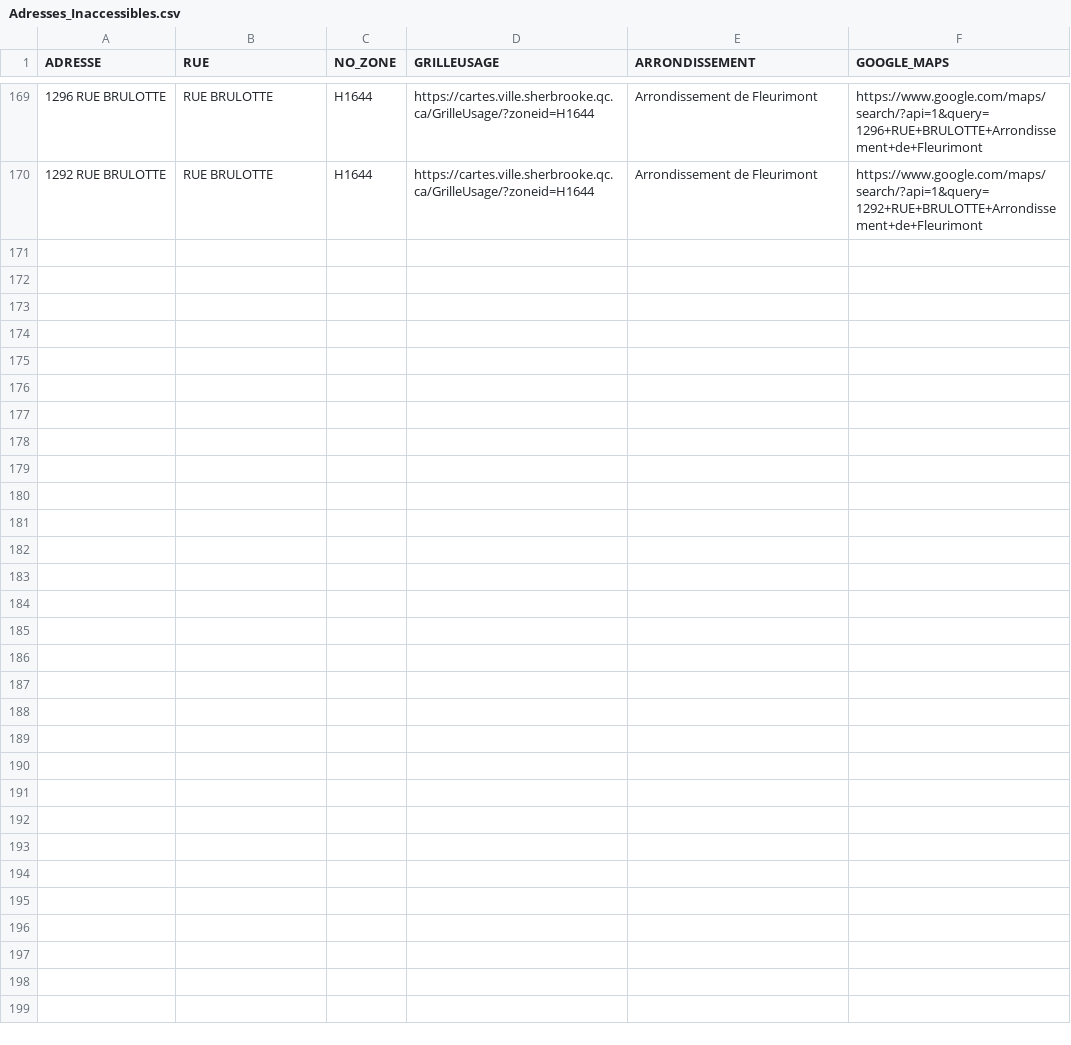
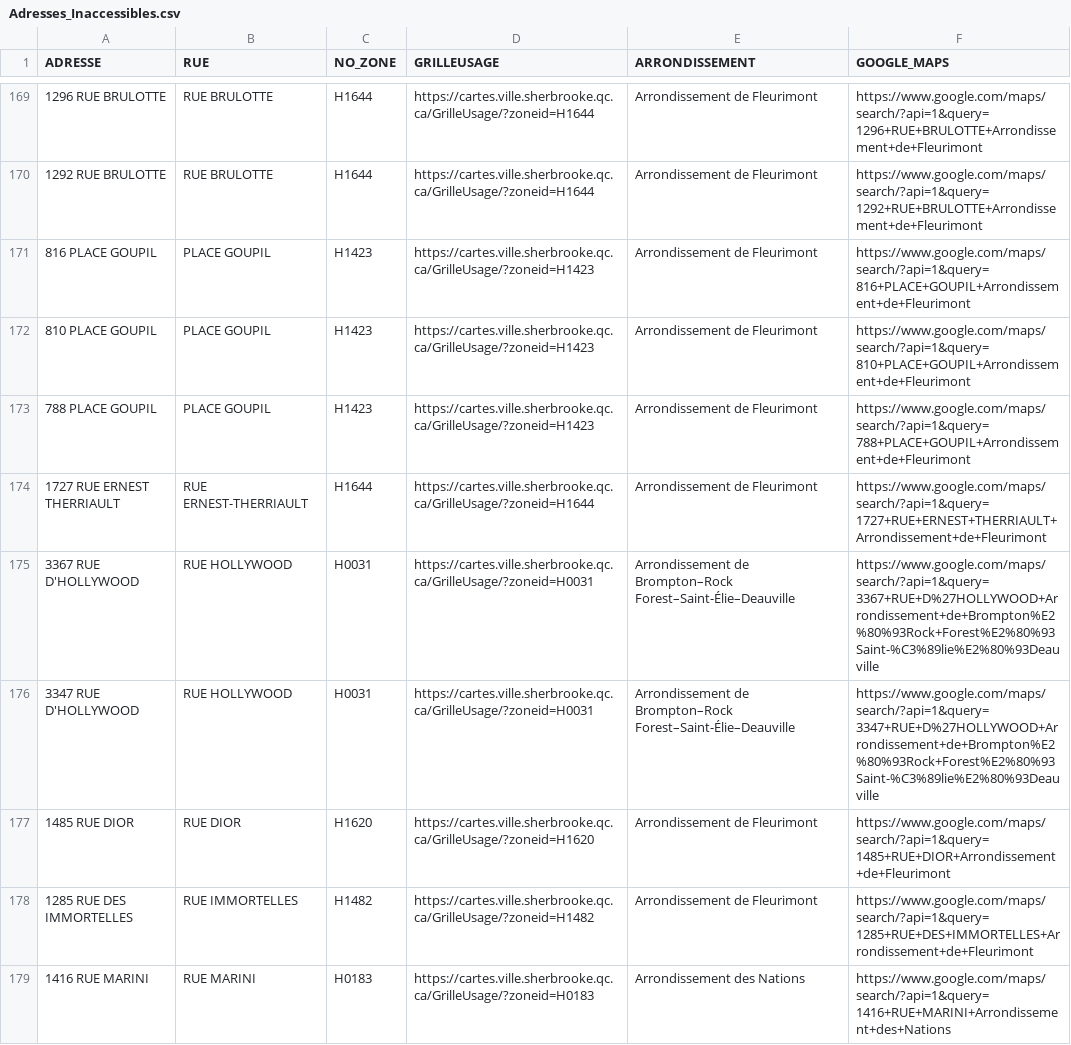
Before and after one commit to KBAILEY90/Prospection, a CSV file: data/Adresses_Inaccessibles.csv, drawn as a sheet; only a part is shown, gaps mark what is left out.

```diff
--- a/data/Adresses_Inaccessibles.csv
+++ b/data/Adresses_Inaccessibles.csv
@@ -170 +170,10 @@
 1292 RUE BRULOTTE,RUE BRULOTTE,H1644,https://cartes.ville.sherbrooke.qc.ca/GrilleUsage/?zoneid=H1644,Arrondissement de Fleurimont,https://www.google.com/maps/search/?api=1&query=1292+RUE+BRULOTTE+Arrondissement+de+Fleurimont
+816 PLACE GOUPIL,PLACE GOUPIL,H1423,https://cartes.ville.sherbrooke.qc.ca/GrilleUsage/?zoneid=H1423,Arrondissement de Fleurimont,https://www.google.com/maps/search/?api=1&query=816+PLACE+GOUPIL+Arrondissement+de+Fleurimont
+810 PLACE GOUPIL,PLACE GOUPIL,H1423,https://cartes.ville.sherbrooke.qc.ca/GrilleUsage/?zoneid=H1423,Arrondissement de Fleurimont,https://www.google.com/maps/search/?api=1&query=810+PLACE+GOUPIL+Arrondissement+de+Fleurimont
+788 PLACE GOUPIL,PLACE GOUPIL,H1423,https://cartes.ville.sherbrooke.qc.ca/GrilleUsage/?zoneid=H1423,Arrondissement de Fleurimont,https://www.google.com/maps/search/?api=1&query=788+PLACE+GOUPIL+Arrondissement+de+Fleurimont
+1727 RUE ERNEST THERRIAULT,RUE ERNEST-THERRIAULT,H1644,https://cartes.ville.sherbrooke.qc.ca/GrilleUsage/?zoneid=H1644,Arrondissement de Fleurimont,https://www.google.com/maps/search/?api=1&query=1727+RUE+ERNEST+THERRIAULT+Arrondissement+de+Fleurimont
+3367 RUE D'HOLLYWOOD,RUE HOLLYWOOD,H0031,https://cartes.ville.sherbrooke.qc.ca/GrilleUsage/?zoneid=H0031,Arrondissement de Brompton–Rock Forest–Saint-Élie–Deauville,https://www.google.com/maps/search/?api=1&query=3367+RUE+D%27HOLLYWOOD+Arrondissement+de+Brompton%E2%80%93Rock+Forest%E2%80%93Saint-%C3%89lie%E2%80%93Deauville
+3347 RUE D'HOLLYWOOD,RUE HOLLYWOOD,H0031,https://cartes.ville.sherbrooke.qc.ca/GrilleUsage/?zoneid=H0031,Arrondissement de Brompton–Rock Forest–Saint-Élie–Deauville,https://www.google.com/maps/search/?api=1&query=3347+RUE+D%27HOLLYWOOD+Arrondissement+de+Brompton%E2%80%93Rock+Forest%E2%80%93Saint-%C3%89lie%E2%80%93Deauville
+1485 RUE DIOR,RUE DIOR,H1620,https://cartes.ville.sherbrooke.qc.ca/GrilleUsage/?zoneid=H1620,Arrondissement de Fleurimont,https://www.google.com/maps/search/?api=1&query=1485+RUE+DIOR+Arrondissement+de+Fleurimont
+1285 RUE DES IMMORTELLES,RUE IMMORTELLES,H1482,https://cartes.ville.sherbrooke.qc.ca/GrilleUsage/?zoneid=H1482,Arrondissement de Fleurimont,https://www.google.com/maps/search/?api=1&query=1285+RUE+DES+IMMORTELLES+Arrondissement+de+Fleurimont
+1416 RUE MARINI,RUE MARINI,H0183,https://cartes.ville.sherbrooke.qc.ca/GrilleUsage/?zoneid=H0183,Arrondissement des Nations,https://www.google.com/maps/search/?api=1&query=1416+RUE+MARINI+Arrondissement+des+Nations
```
Also changed, not shown: 1 other file.
